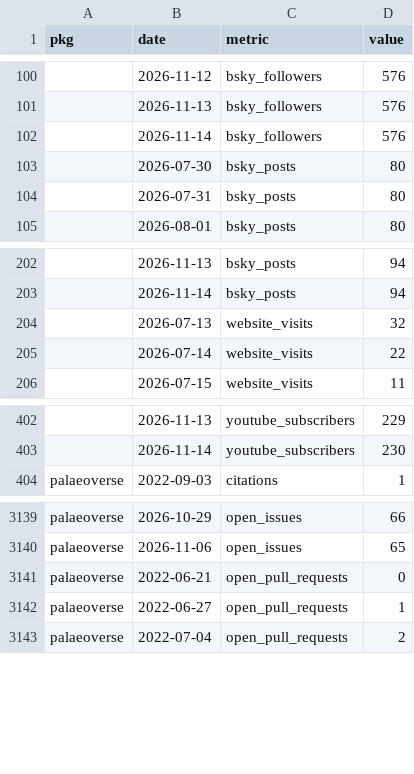
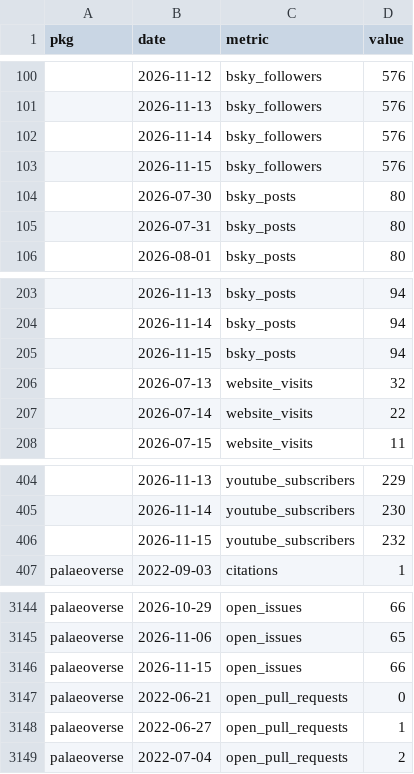
Before and after one commit to palaeoverse/palaeoverse.dashboard, a CSV file: data/metrics.csv, drawn as a sheet; only a part is shown, gaps mark what is left out; the diff covers the shown part only; the diff names each change by its address in the sheet, - before the commit and + after, or states it on an @@ line.

```diff
--- a/data/metrics.csv
+++ b/data/metrics.csv
+row 103:  | 2026-11-15 | bsky_followers | 576
+row 205:  | 2026-11-15 | bsky_posts | 94
+row 406:  | 2026-11-15 | youtube_subscribers | 232
+row 3146: palaeoverse | 2026-11-15 | open_issues | 66
```
Also changed, not shown: 5 added rows and 8 edited cells elsewhere in this file, 3 other files.
